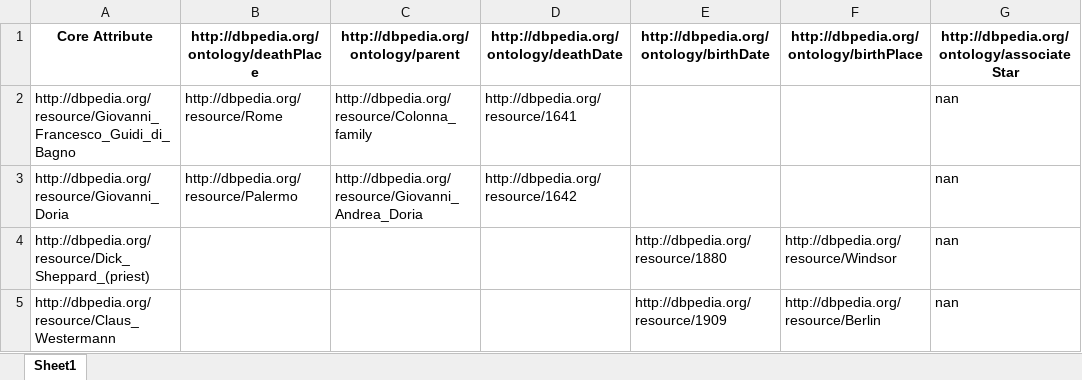
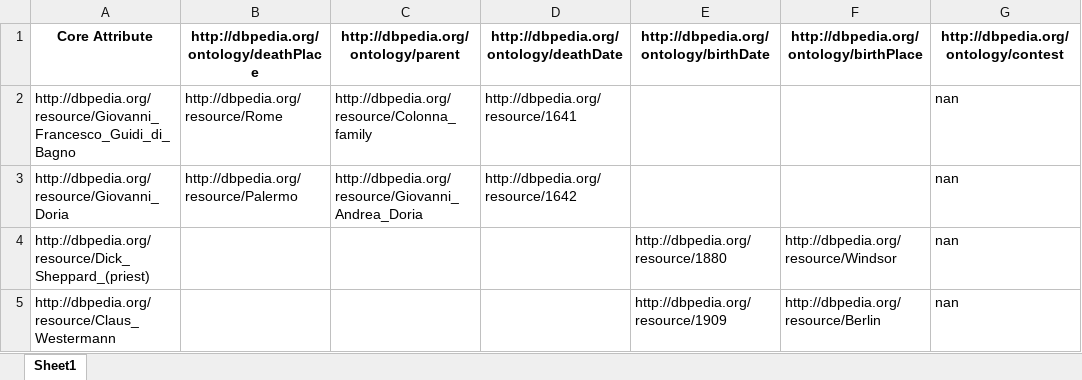
Before and after one commit to Cabi-96/STI-Thesis, an Excel workbook: Deuxième Question Tour1.xlsx, sheet Sheet1, drawn as a sheet; values as stored, in another font and other column widths than the file's, no borders; the diff names each change by its address in the sheet, - before the commit and + after, or states it on an @@ line.

```diff
--- a/Deuxième Question Tour1.xlsx (sheet Sheet1)
+++ b/Deuxième Question Tour1.xlsx (sheet Sheet1)
-G1: http://dbpedia.org/ontology/associateStar
+G1: http://dbpedia.org/ontology/contest
```
Also changed, not shown: Deuxième Dataset Tour1.xlsx, Final Dataset.xlsx, 6 other files.
